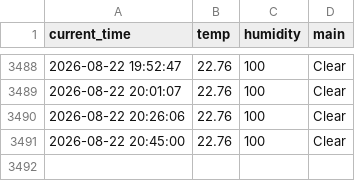
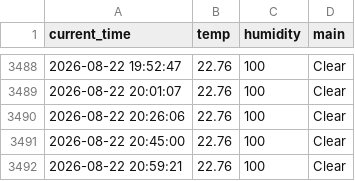
Before and after one commit to 9donghae/weather_5m, a CSV file: weather.csv, drawn as a sheet; only a part is shown, gaps mark what is left out.

```diff
--- a/weather.csv
+++ b/weather.csv
@@ -3491 +3491,2 @@ current_time,temp,humidity,main
 2026-08-22 20:45:00,22.76,100,Clear
+2026-08-22 20:59:21,22.76,100,Clear
```
